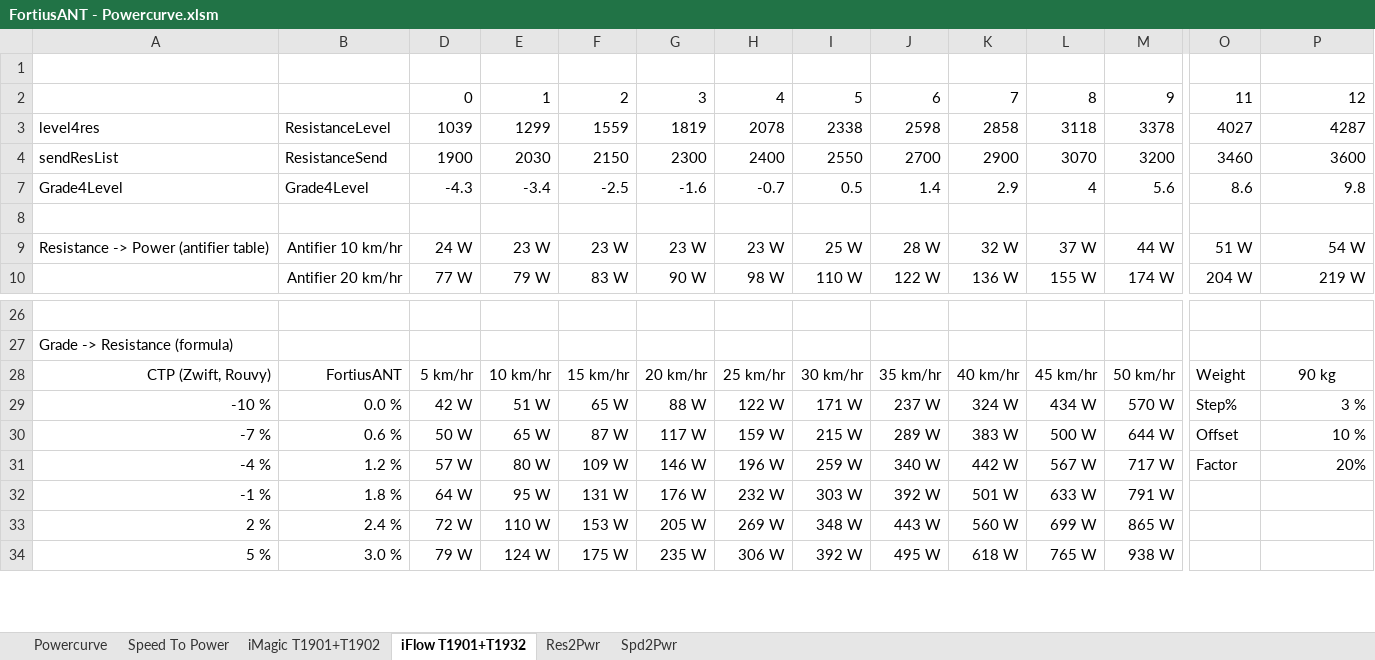
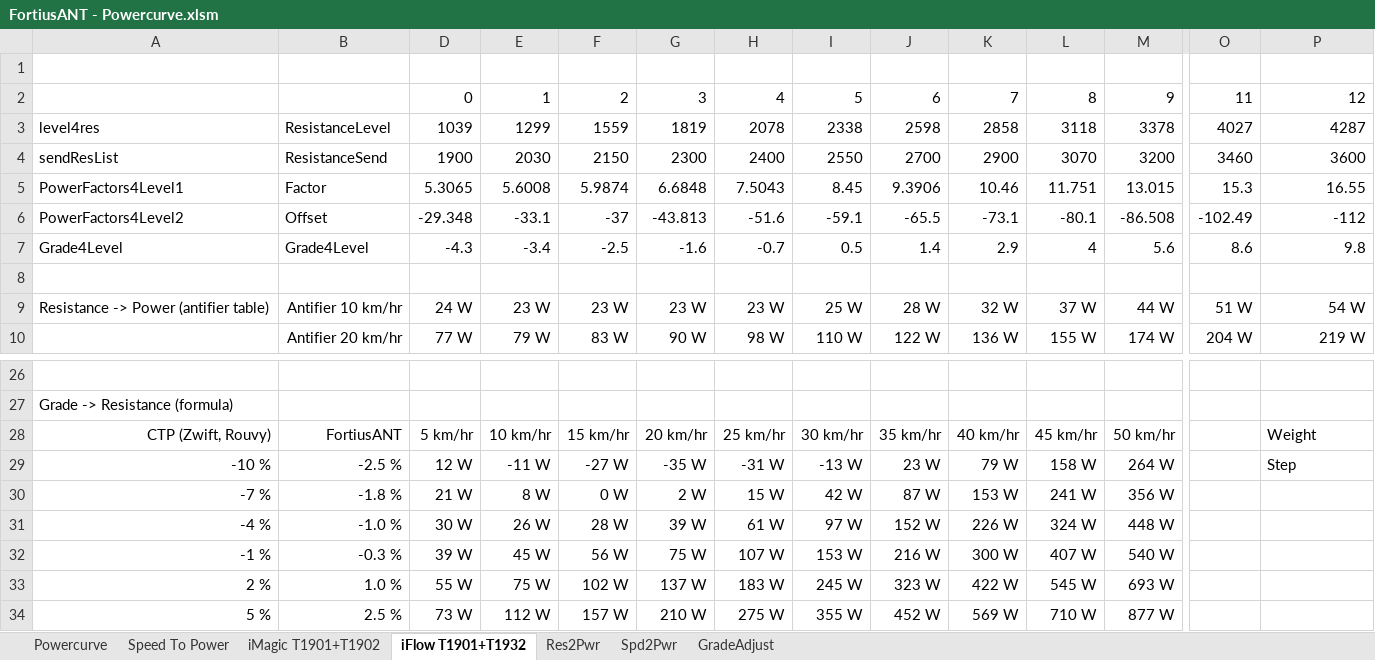
Before and after one commit to WouterJD/FortiusANT, an Excel workbook: supportfiles/FortiusANT - Powercurve.xlsm, sheet iFlow T1901+T1932, drawn as a sheet; only a part is shown, gaps mark what is left out; values as stored, in another font and other column widths than the file's, no borders; conditional formats not drawn; removed rows and columns are numbered as before the commit, all else as after; rows hold the shown columns only; the diff covers the shown part only; the diff names each change by its address in the sheet, - before the commit and + after, or states it on an @@ line.

```diff
--- a/supportfiles/FortiusANT - Powercurve.xlsm (sheet iFlow T1901+T1932)
+++ b/supportfiles/FortiusANT - Powercurve.xlsm (sheet iFlow T1901+T1932)
+sheet tab: GradeAdjust
@@ row 5 unhidden: PowerFactors4Level1 | Factor | 5.3065 | 5.6008 | 5.9874 | 6.6848 | 7.5043 | 8.45 | 9.3906 | 10.46 | 11.751 | 13.015 | 15.3 | 16.55 @@
@@ row 6 unhidden: PowerFactors4Level2 | Offset | -29.348 | -33.1 | -37 | -43.813 | -51.6 | -59.1 | -65.5 | -73.1 | -80.1 | -86.508 | -102.49 | -112 @@
-O28: Weight
+O28: (empty)
-P28: 90 kg
+P28: Weight
-P28 alignment: center
+P28 alignment: left
-row 29: -10 % | 0.0 % | 42 W | 51 W | 65 W | 88 W | 122 W | 171 W | 237 W | 324 W | 434 W | 570 W | Step% | 3 %
-row 30: -7 % | 0.6 % | 50 W | 65 W | 87 W | 117 W | 159 W | 215 W | 289 W | 383 W | 500 W | 644 W | Offset | 10 %
-row 31: -4 % | 1.2 % | 57 W | 80 W | 109 W | 146 W | 196 W | 259 W | 340 W | 442 W | 567 W | 717 W | Factor | 20%
-row 32: -1 % | 1.8 % | 64 W | 95 W | 131 W | 176 W | 232 W | 303 W | 392 W | 501 W | 633 W | 791 W
-row 33: 2 % | 2.4 % | 72 W | 110 W | 153 W | 205 W | 269 W | 348 W | 443 W | 560 W | 699 W | 865 W
+row 29: -10 % | -2.5 % | 12 W | -11 W | -27 W | -35 W | -31 W | -13 W | 23 W | 79 W | 158 W | 264 W |  | Step
+row 30: -7 % | -1.8 % | 21 W | 8 W | 0 W | 2 W | 15 W | 42 W | 87 W | 153 W | 241 W | 356 W
+row 31: -4 % | -1.0 % | 30 W | 26 W | 28 W | 39 W | 61 W | 97 W | 152 W | 226 W | 324 W | 448 W
+row 32: -1 % | -0.3 % | 39 W | 45 W | 56 W | 75 W | 107 W | 153 W | 216 W | 300 W | 407 W | 540 W
+row 33: 2 % | 1.0 % | 55 W | 75 W | 102 W | 137 W | 183 W | 245 W | 323 W | 422 W | 545 W | 693 W
-B34: 3.0 %
+B34: 2.5 %
-D34: 79 W
+D34: 73 W
-E34: 124 W
+E34: 112 W
-F34: 175 W
+F34: 157 W
-G34: 235 W
+G34: 210 W
-H34: 306 W
+H34: 275 W
-I34: 392 W
+I34: 355 W
-J34: 495 W
+J34: 452 W
-K34: 618 W
+K34: 569 W
-L34: 765 W
+L34: 710 W
-M34: 938 W
+M34: 877 W
```
Also changed, not shown: 15 added rows, 15 removed rows and 69 edited cells elsewhere in this sheet, formulas that keep their value, charts or pictures, 6 other files.
